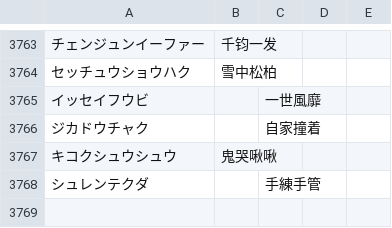
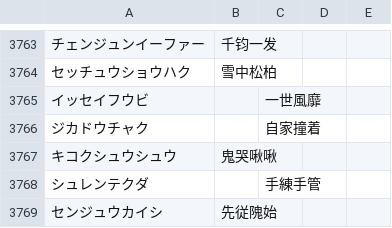
Before and after one commit to ooblog/LTsv10kanedit, a TSV file: kanword.tsv, drawn as a sheet; only a part is shown, gaps mark what is left out; the diff names each change by its address in the sheet, - before the commit and + after, or states it on an @@ line.

```diff
--- a/kanword.tsv
+++ b/kanword.tsv
+row 3769: センジュウカイシ | 先従隗始
```
Also changed, not shown: LTsv/LTsv_glyph.tsv, LTsv/kanchar.tsv, 5 other files.
